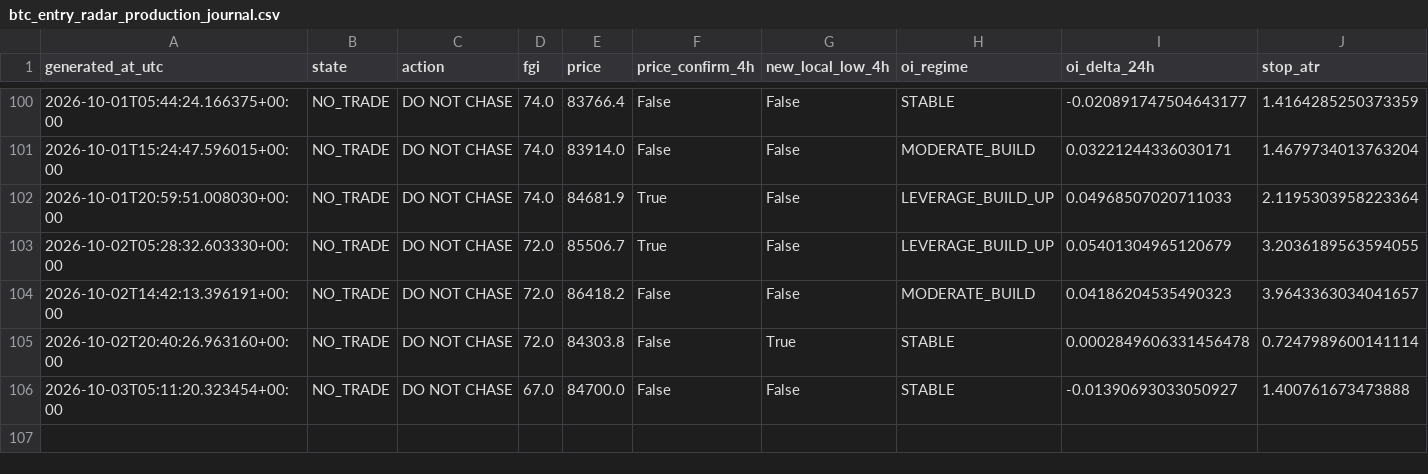
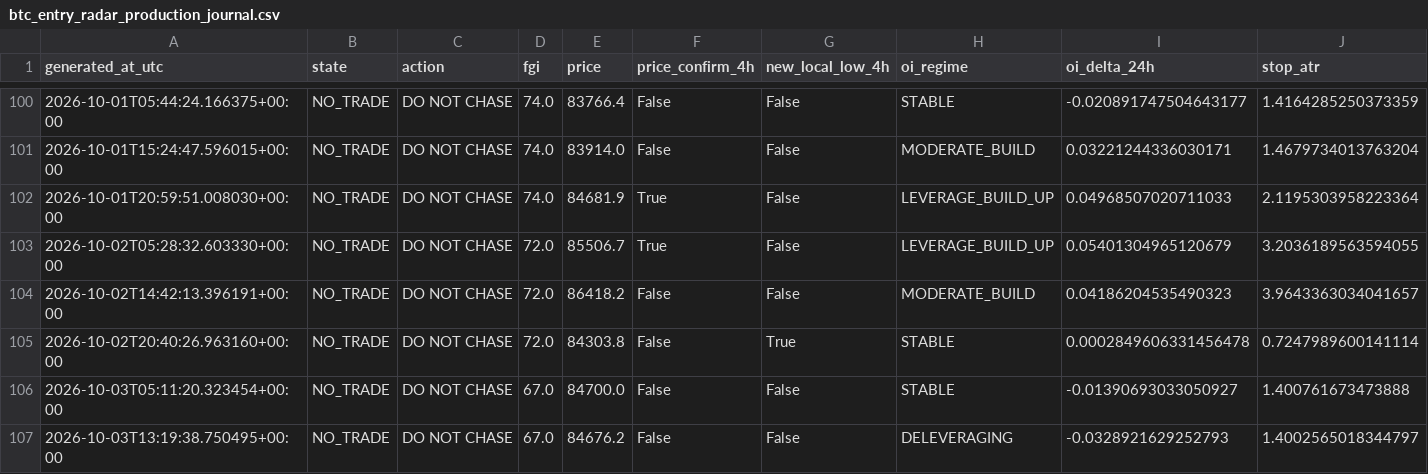
Before and after one commit to YaDragon44/moex-crash-radar, a CSV file: evidence/btc_entry_radar_production_journal.csv, drawn as a sheet; only a part is shown, gaps mark what is left out; rows hold the shown columns only; the diff names each change by its address in the sheet, - before the commit and + after, or states it on an @@ line.

```diff
--- a/evidence/btc_entry_radar_production_journal.csv
+++ b/evidence/btc_entry_radar_production_journal.csv
+row 107: 2026-10-03T13:19:38.750495+00:00 | NO_TRADE | DO NOT CHASE | 67.0 | 84676.2 | False | False | DELEVERAGING | -0.0328921629252793 | 1.4002565018344797
```
Also changed, not shown: 3 other files.
